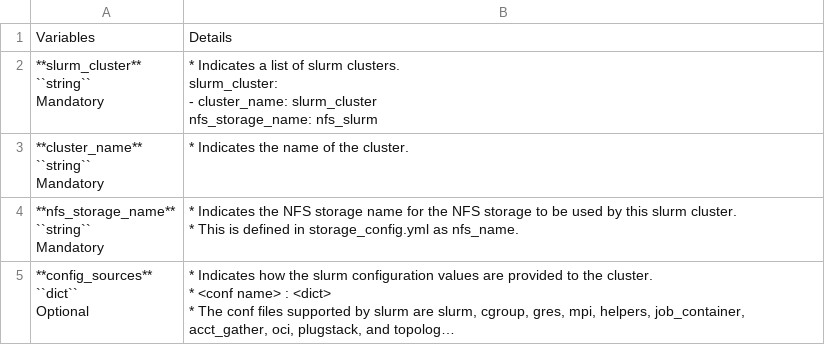
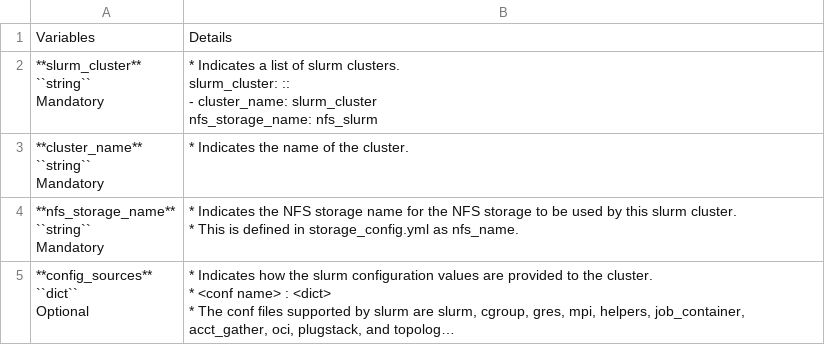
Before and after one commit to vasanthsathya/Doc-Generation, a CSV file: docs/source/Tables/scheduler_slurm.csv, drawn as a sheet; long unchanged cells end in ….

Commit message:
slurm input

```diff
--- a/docs/source/Tables/scheduler_slurm.csv
+++ b/docs/source/Tables/scheduler_slurm.csv
@@ -1,11 +1,12 @@
 Variables,Details
-"**slurm_cluster**
-
-    ``string``
-
-
-    Mandatory","* Indicates a list of slurm clusters.
-slurm_cluster:
-    - cluster_name: slurm_cluster
-      nfs_storage_name: nfs_slurm"
+"**slurm_cluster**
+
+    ``string``
+
+
+    Mandatory","* Indicates a list of slurm clusters.
+slurm_cluster: ::
+
+    - cluster_name: slurm_cluster
+      nfs_storage_name: nfs_slurm"
 "**cluster_name**
```
